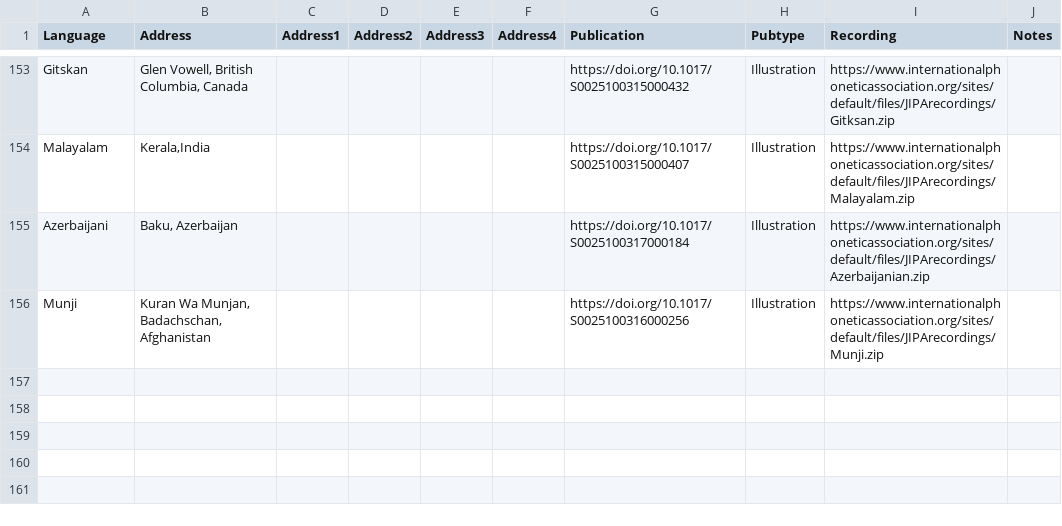
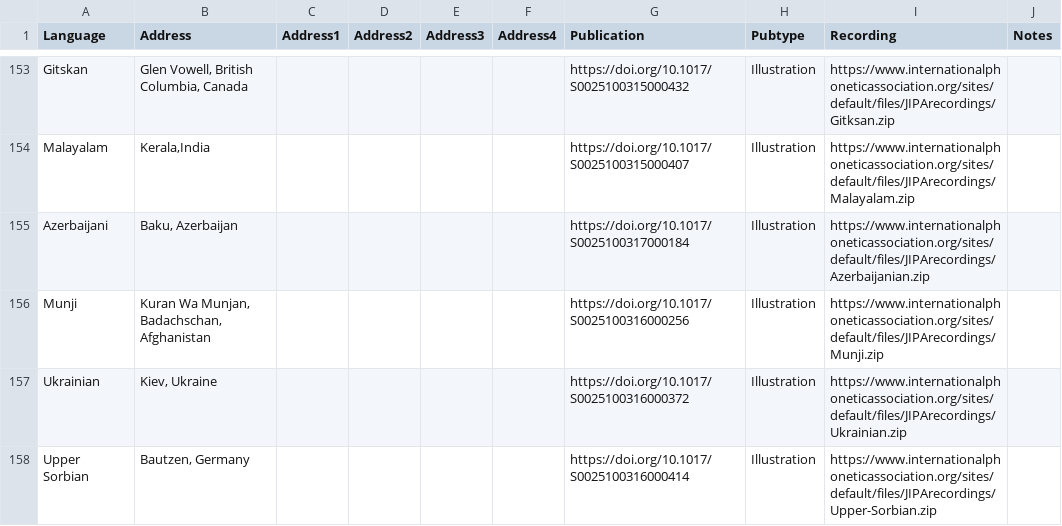
Before and after one commit to richardbeare/marijatabain, a CSV file: IPA_Illustrations.csv, drawn as a sheet; only a part is shown, gaps mark what is left out; the diff names each change by its address in the sheet, - before the commit and + after, or states it on an @@ line.

Commit message:
updates - ukranian, Upper Sorbian

```diff
--- a/IPA_Illustrations.csv
+++ b/IPA_Illustrations.csv
+row 157: Ukrainian | Kiev, Ukraine |  |  |  |  | https://doi.org/10.1017/S0025100316000372 | Illustration | https://www.internationalphoneticassociation.org/sites/default/files/JIPArecordings/Ukrainian.zip
+row 158: Upper Sorbian | Bautzen, Germany |  |  |  |  | https://doi.org/10.1017/S0025100316000414 | Illustration | https://www.internationalphoneticassociation.org/sites/default/files/JIPArecordings/Upper-Sorbian.zip
```
Also changed, not shown: 3 other files.
